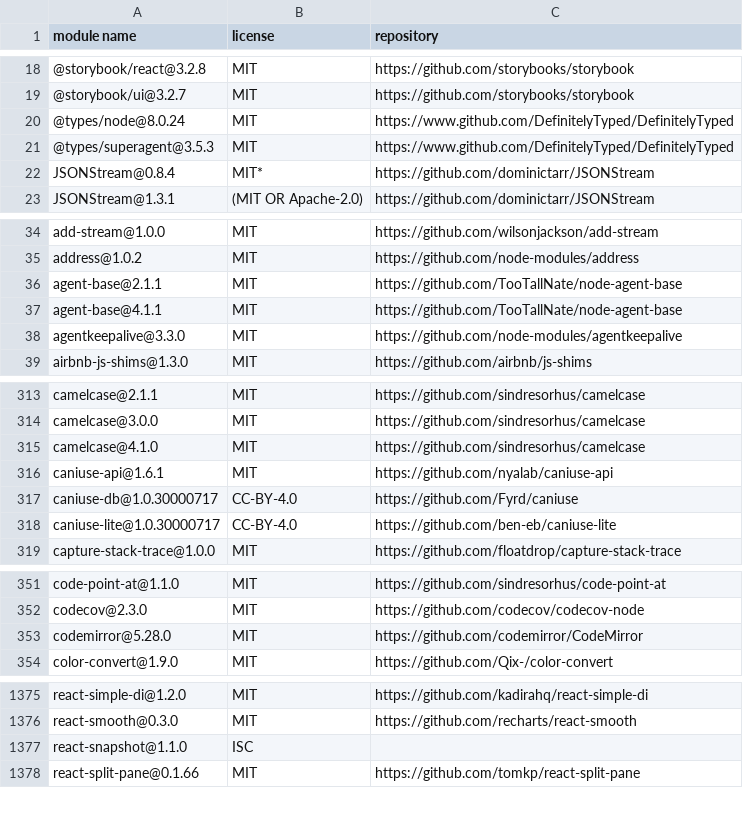
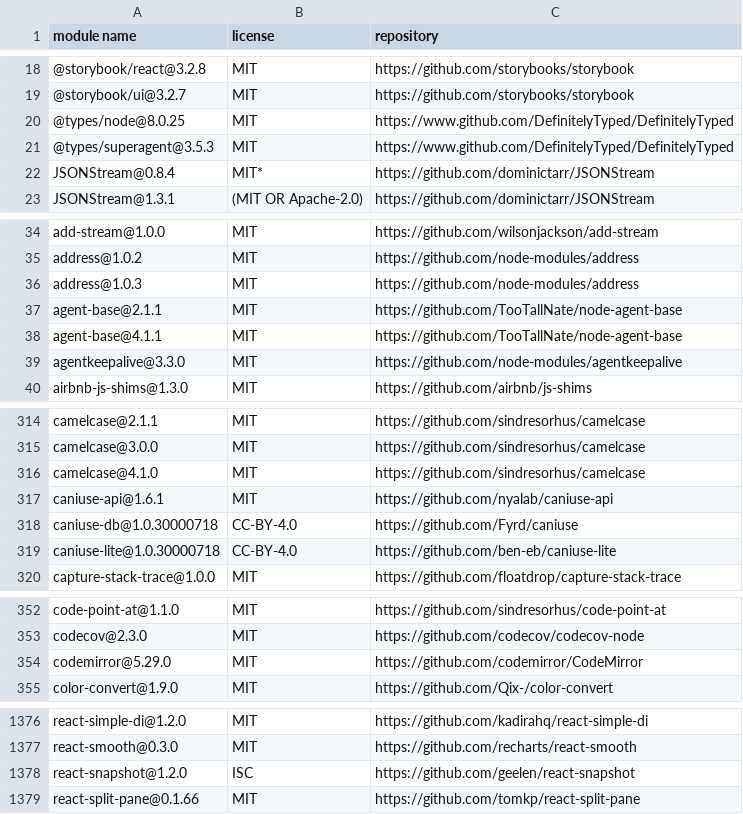
Before and after one commit to MCS-Lite/mcs-lite, a CSV file: docs/licenses.csv, drawn as a sheet; only a part is shown, gaps mark what is left out; the diff covers the shown part only.

Commit message:
chore(ncu): update react-snapshot (#441)

```diff
--- a/docs/licenses.csv
+++ b/docs/licenses.csv
@@ -19,3 +19,3 @@
 "@storybook/ui@3.2.7","MIT","https://github.com/storybooks/storybook"
-"@types/node@8.0.24","MIT","https://www.github.com/DefinitelyTyped/DefinitelyTyped"
+"@types/node@8.0.25","MIT","https://www.github.com/DefinitelyTyped/DefinitelyTyped"
 "@types/superagent@3.5.3","MIT","https://www.github.com/DefinitelyTyped/DefinitelyTyped"
@@ -35,2 +35,3 @@
 "address@1.0.2","MIT","https://github.com/node-modules/address"
+"address@1.0.3","MIT","https://github.com/node-modules/address"
 "agent-base@2.1.1","MIT","https://github.com/TooTallNate/node-agent-base"
@@ -316,4 +317,4 @@
 "caniuse-api@1.6.1","MIT","https://github.com/nyalab/caniuse-api"
-"caniuse-db@1.0.30000717","CC-BY-4.0","https://github.com/Fyrd/caniuse"
-"caniuse-lite@1.0.30000717","CC-BY-4.0","https://github.com/ben-eb/caniuse-lite"
+"caniuse-db@1.0.30000718","CC-BY-4.0","https://github.com/Fyrd/caniuse"
+"caniuse-lite@1.0.30000718","CC-BY-4.0","https://github.com/ben-eb/caniuse-lite"
 "capture-stack-trace@1.0.0","MIT","https://github.com/floatdrop/capture-stack-trace"
@@ -352,3 +353,3 @@
 "codecov@2.3.0","MIT","https://github.com/codecov/codecov-node"
-"codemirror@5.28.0","MIT","https://github.com/codemirror/CodeMirror"
+"codemirror@5.29.0","MIT","https://github.com/codemirror/CodeMirror"
 "color-convert@1.9.0","MIT","https://github.com/Qix-/color-convert"
@@ -1376,3 +1377,3 @@
 "react-smooth@0.3.0","MIT","https://github.com/recharts/react-smooth"
-"react-snapshot@1.1.0","ISC",""
+"react-snapshot@1.2.0","ISC","https://github.com/geelen/react-snapshot"
 "react-split-pane@0.1.66","MIT","https://github.com/tomkp/react-split-pane"
```
Also changed, not shown: 1 edited cell elsewhere in this file, 2 other files.
